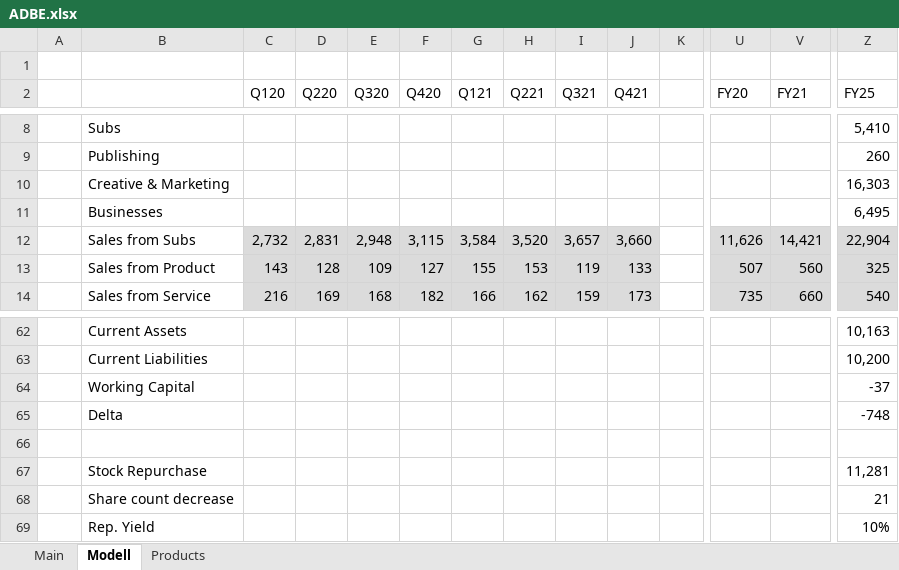
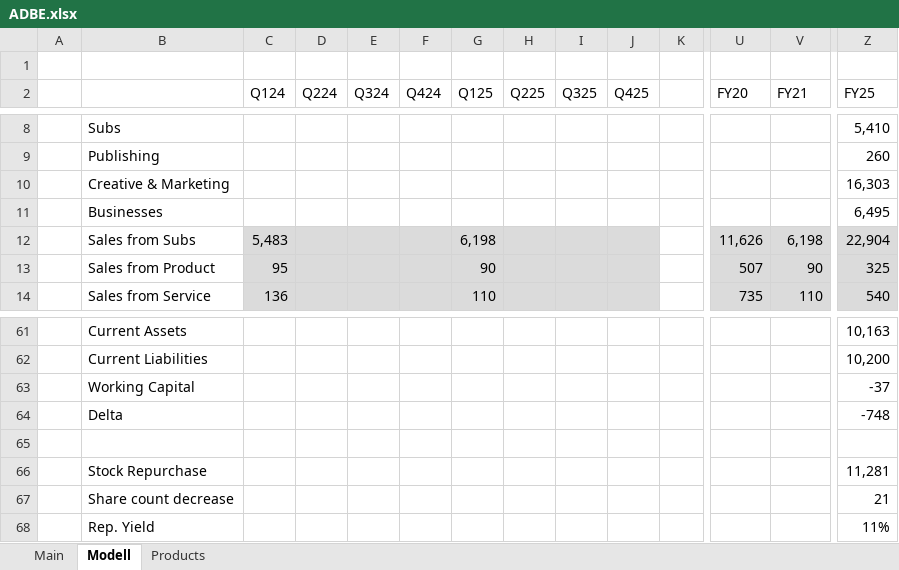
Before and after one commit to mcKutzer/models, an Excel workbook: ADBE.xlsx, sheet Modell, drawn as a sheet; only a part is shown, gaps mark what is left out; values as stored, in another font and other column widths than the file's, no borders; charts and pictures not drawn; addresses are those after the commit; the diff covers the shown part only; the diff names each change by its address in the sheet, - before the commit and + after, or states it on an @@ line.

Commit message:
Add files via upload

```diff
--- a/ADBE.xlsx (sheet Modell)
+++ b/ADBE.xlsx (sheet Modell)
-C2: Q120
+C2: Q124
-D2: Q220
+D2: Q224
-E2: Q320
+E2: Q324
-F2: Q420
+F2: Q424
-G2: Q121
+G2: Q125
-H2: Q221
+H2: Q225
-I2: Q321
+I2: Q325
-J2: Q421
+J2: Q425
-C12 (Q124): 2,732
+C12 (Q124): 5,483
-D12 (Q224): 2,831
+D12 (Q224): (empty)
-E12 (Q324): 2,948
+E12 (Q324): (empty)
-F12 (Q424): 3,115
+F12 (Q424): (empty)
-G12 (Q125): 3,584
+G12 (Q125): 6,198
-H12 (Q225): 3,520
+H12 (Q225): (empty)
-I12 (Q325): 3,657
+I12 (Q325): (empty)
-J12 (Q425): 3,660
+J12 (Q425): (empty)
-V12 (FY21): 14,421
+V12 (FY21): 6,198
-C13 (Q124): 143
+C13 (Q124): 95
-D13 (Q224): 128
+D13 (Q224): (empty)
-E13 (Q324): 109
+E13 (Q324): (empty)
-F13 (Q424): 127
+F13 (Q424): (empty)
-G13 (Q125): 155
+G13 (Q125): 90
-H13 (Q225): 153
+H13 (Q225): (empty)
-I13 (Q325): 119
+I13 (Q325): (empty)
-J13 (Q425): 133
+J13 (Q425): (empty)
-V13 (FY21): 560
+V13 (FY21): 90
-C14 (Q124): 216
+C14 (Q124): 136
-D14 (Q224): 169
+D14 (Q224): (empty)
-E14 (Q324): 168
+E14 (Q324): (empty)
-F14 (Q424): 182
+F14 (Q424): (empty)
-G14 (Q125): 166
+G14 (Q125): 110
-H14 (Q225): 162
+H14 (Q225): (empty)
-I14 (Q325): 159
+I14 (Q325): (empty)
-J14 (Q425): 173
+J14 (Q425): (empty)
-V14 (FY21): 660
+V14 (FY21): 110
-Z68 (FY25): 10%
+Z68 (FY25): 11%
```
Also changed, not shown: 9 added rows, 10 removed rows, 195 edited cells and cell formats elsewhere in this sheet, sheet Main, formulas that keep their value, charts or pictures.
